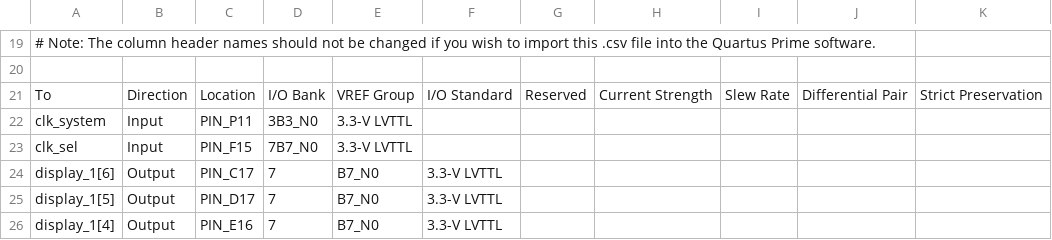
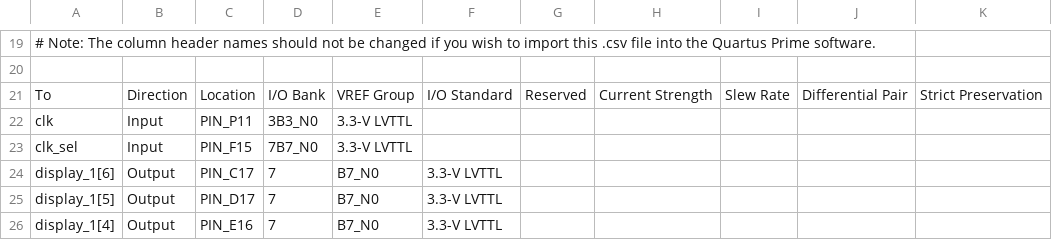
Before and after one commit to GSCGomes/mini-risc, a CSV file: pin_assignments_DE10.csv, drawn as a sheet; only a part is shown, gaps mark what is left out.

```diff
--- a/pin_assignments_DE10.csv
+++ b/pin_assignments_DE10.csv
@@ -21,3 +21,3 @@
 To,Direction,Location,I/O Bank,VREF Group,I/O Standard,Reserved,Current Strength,Slew Rate,Differential Pair,Strict Preservation
-clk_system,Input,PIN_P11,3B3_N0,3.3-V LVTTL,,,,,
+clk,Input,PIN_P11,3B3_N0,3.3-V LVTTL,,,,,
 clk_sel,Input,PIN_F15,7B7_N0,3.3-V LVTTL,,,,,
```
Also changed, not shown: 13 other files.
